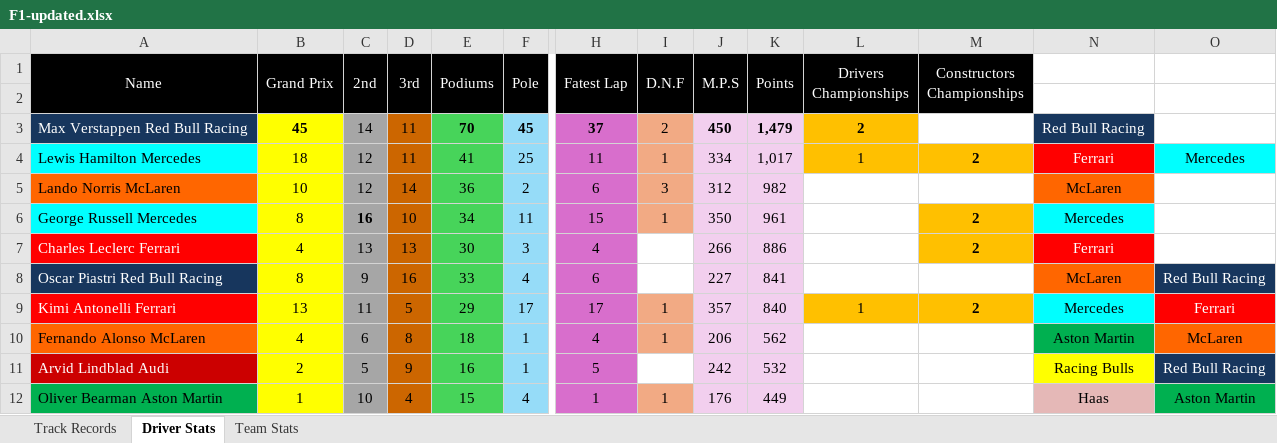
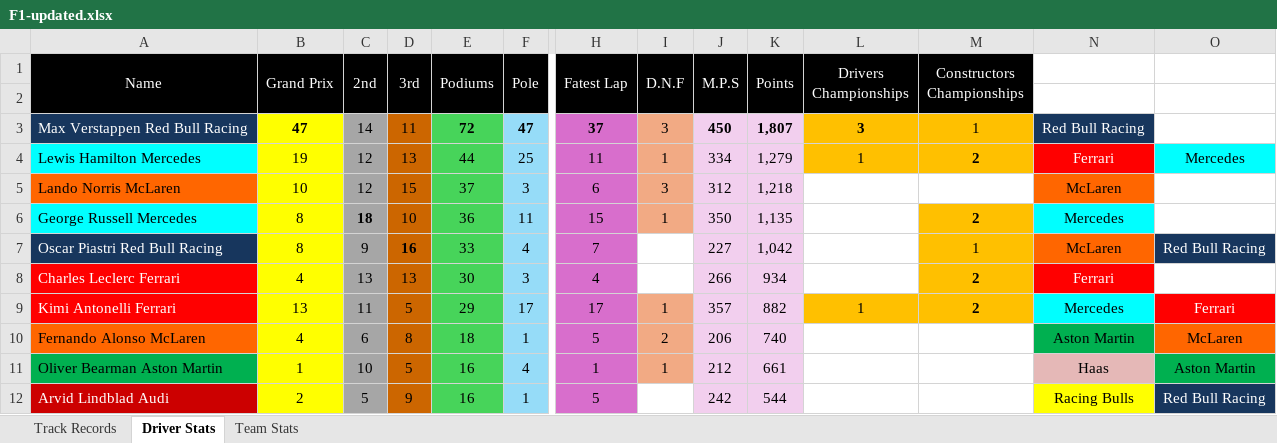
Before and after one commit to shalinkauyanage/stats-tracking-system, an Excel workbook: data/original/F1-updated.xlsx, sheet Driver Stats, drawn as a sheet; only a part is shown, gaps mark what is left out; values as stored, in another font and other column widths than the file's, no borders; removed rows and columns are numbered as before the commit, all else as after; rows hold the shown columns only; the diff covers the shown part only; the diff names each change by its address in the sheet, - before the commit and + after, or states it on an @@ line.

Commit message:
Driver and Team Timeline added

```diff
--- a/data/original/F1-updated.xlsx (sheet Driver Stats)
+++ b/data/original/F1-updated.xlsx (sheet Driver Stats)
-B3 (Grand Prix): 45
+B3 (Grand Prix): 47
-E3 (Podiums): 70
+E3 (Podiums): 72
-F3 (Pole): 45
+F3 (Pole): 47
-I3 (D.N.F): 2
+I3 (D.N.F): 3
-K3 (Points): 1,479
+K3 (Points): 1,807
-L3 (Drivers Championships): 2
+L3 (Drivers Championships): 3
-M3 (Constructors Championships): (empty)
+M3 (Constructors Championships): 1
-M3 fill: none
+M3 fill: #FFC000
-B4 (Grand Prix): 18
+B4 (Grand Prix): 19
-D4 (3rd): 11
+D4 (3rd): 13
-E4 (Podiums): 41
+E4 (Podiums): 44
-K4 (Points): 1,017
+K4 (Points): 1,279
-D5 (3rd): 14
+D5 (3rd): 15
-E5 (Podiums): 36
+E5 (Podiums): 37
-F5 (Pole): 2
+F5 (Pole): 3
-K5 (Points): 982
+K5 (Points): 1,218
-C6 (2nd): 16
+C6 (2nd): 18
-E6 (Podiums): 34
+E6 (Podiums): 36
-K6 (Points): 961
+K6 (Points): 1,135
+row 7: Oscar Piastri Red Bull Racing | 8 | 9 | 16 | 33 | 4 | 7 |  | 227 | 1,042 |  | 1 | McLaren | Red Bull Racing
-K8 (Points): 886
+K8 (Points): 934
-row 8: Oscar Piastri Red Bull Racing | 8 | 9 | 16 | 33 | 4 | 6 |  | 227 | 841 |  |  | McLaren | Red Bull Racing
-K9 (Points): 840
+K9 (Points): 882
-H10 (Fatest Lap): 4
+H10 (Fatest Lap): 5
-I10 (D.N.F): 1
+I10 (D.N.F): 2
-K10 (Points): 562
+K10 (Points): 740
+row 11: Oliver Bearman Aston Martin | 1 | 10 | 5 | 16 | 4 | 1 | 1 | 212 | 661 |  |  | Haas | Aston Martin
-K12 (Points): 532
+K12 (Points): 544
-row 12: Oliver Bearman Aston Martin | 1 | 10 | 4 | 15 | 4 | 1 | 1 | 176 | 449 |  |  | Haas | Aston Martin
```
Also changed, not shown: 2 added rows, 2 removed rows, 19 edited cells and cell formats elsewhere in this sheet, sheet Team Stats, sheet Track Records, 39 other files.
